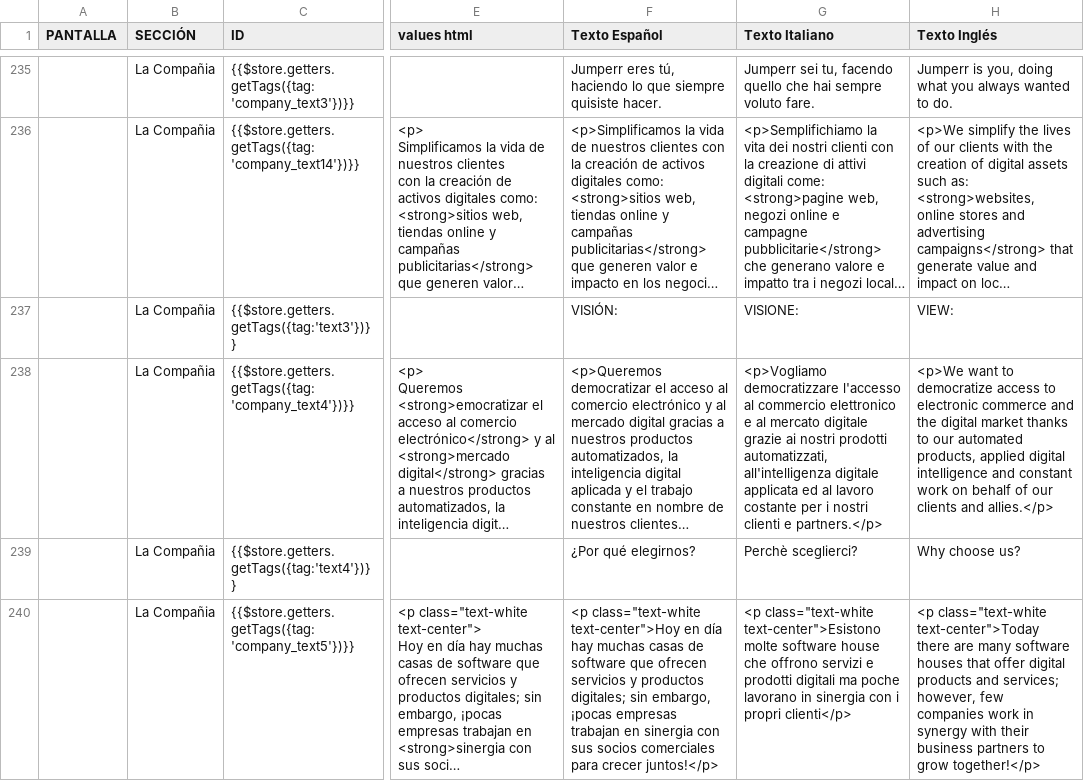
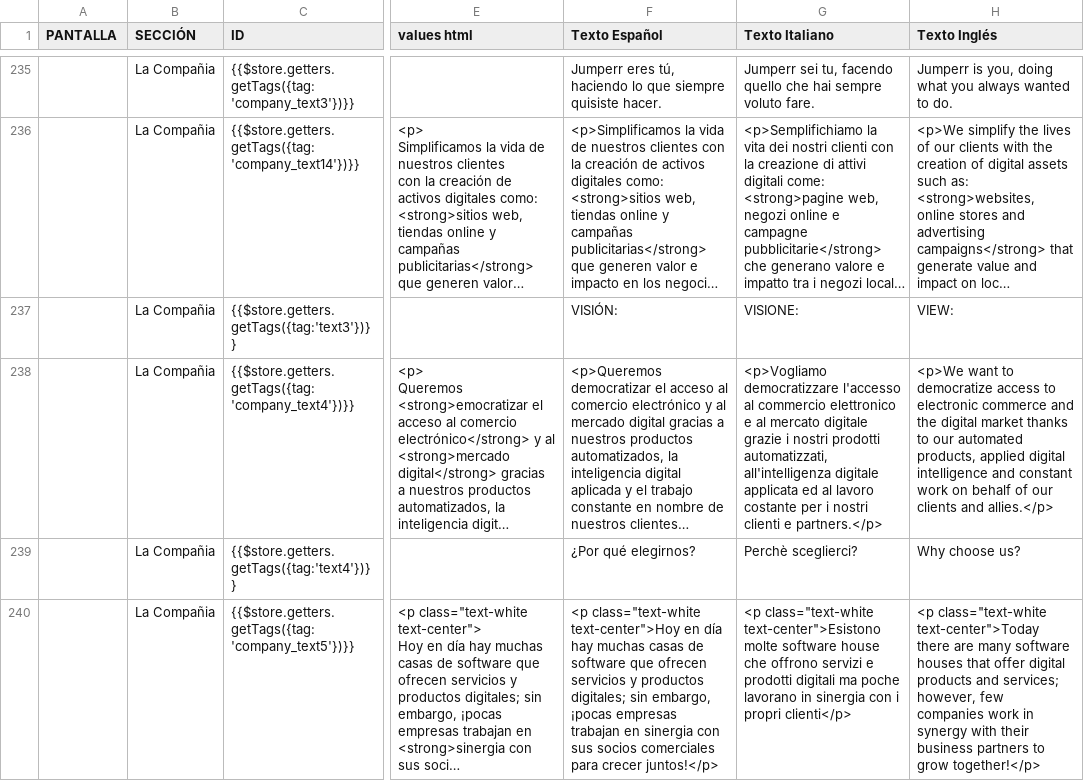
Before and after one commit to megui88/jumperr-site, a CSV file: public/csv/alltags.csv, drawn as a sheet; only a part is shown, gaps mark what is left out; long unchanged cells end in …; the diff covers the shown part only; the diff names each change by its address in the sheet, - before the commit and + after, or states it on an @@ line.

Commit message:
textos de header de contacto y nuevo tag para el header

```diff
--- a/public/csv/alltags.csv
+++ b/public/csv/alltags.csv
-G238 (Texto Italiano): …digitale grazie ai nostri prodotti…
+G238 (Texto Italiano): …digitale grazie i nostri prodotti…
```
Also changed, not shown: 1 added row and 6 edited cells elsewhere in this file, 2 other files.
